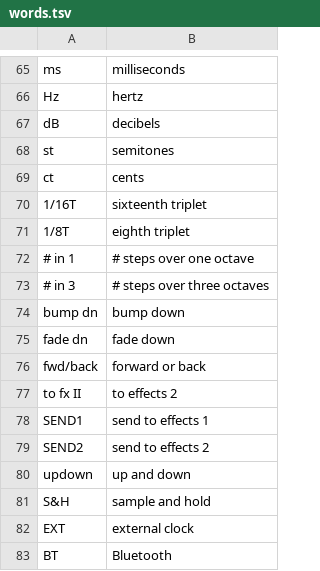
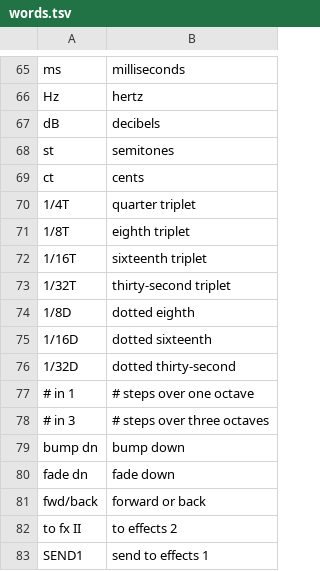
Before and after one commit to charlesvestal/fm1-loom, a TSV file: app/words.tsv, drawn as a sheet; only a part is shown, gaps mark what is left out; the shorter side is filled out with more unchanged rows.

Commit message:
Delay time as a note value (1/8D, 1/4T ...; fine in %), and what plays when the line halves it ("1/4 plays 1/8" below 120 BPM); the times 1/32 .. 1/4 with triplets (1/2, never in the line, gone); the arp's 1/8D and 1/16D; project format 21 moves older arp speeds, their locks and delay times to their places (tests/fixtures/make_v20.xy); the Weave page says which way it goes ("T1 P1 woven into T2 P1", knob FROM) (#10)

```diff
--- a/app/words.tsv
+++ b/app/words.tsv
@@ -69,4 +69,9 @@ st	semitones
 ct	cents
+1/4T	quarter triplet
+1/8T	eighth triplet
 1/16T	sixteenth triplet
-1/8T	eighth triplet
+1/32T	thirty-second triplet
+1/8D	dotted eighth
+1/16D	dotted sixteenth
+1/32D	dotted thirty-second
 # in 1	# steps over one octave
```
Also changed, not shown: 17 other files.
